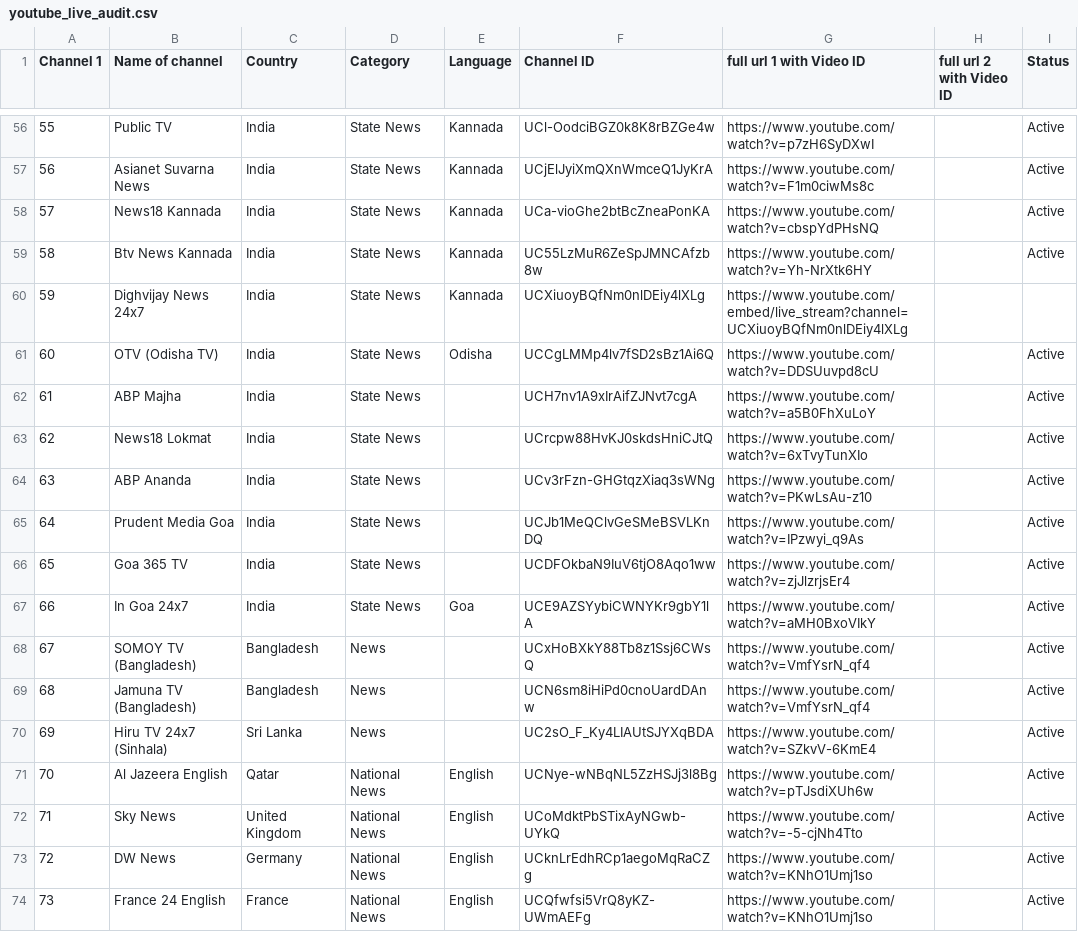
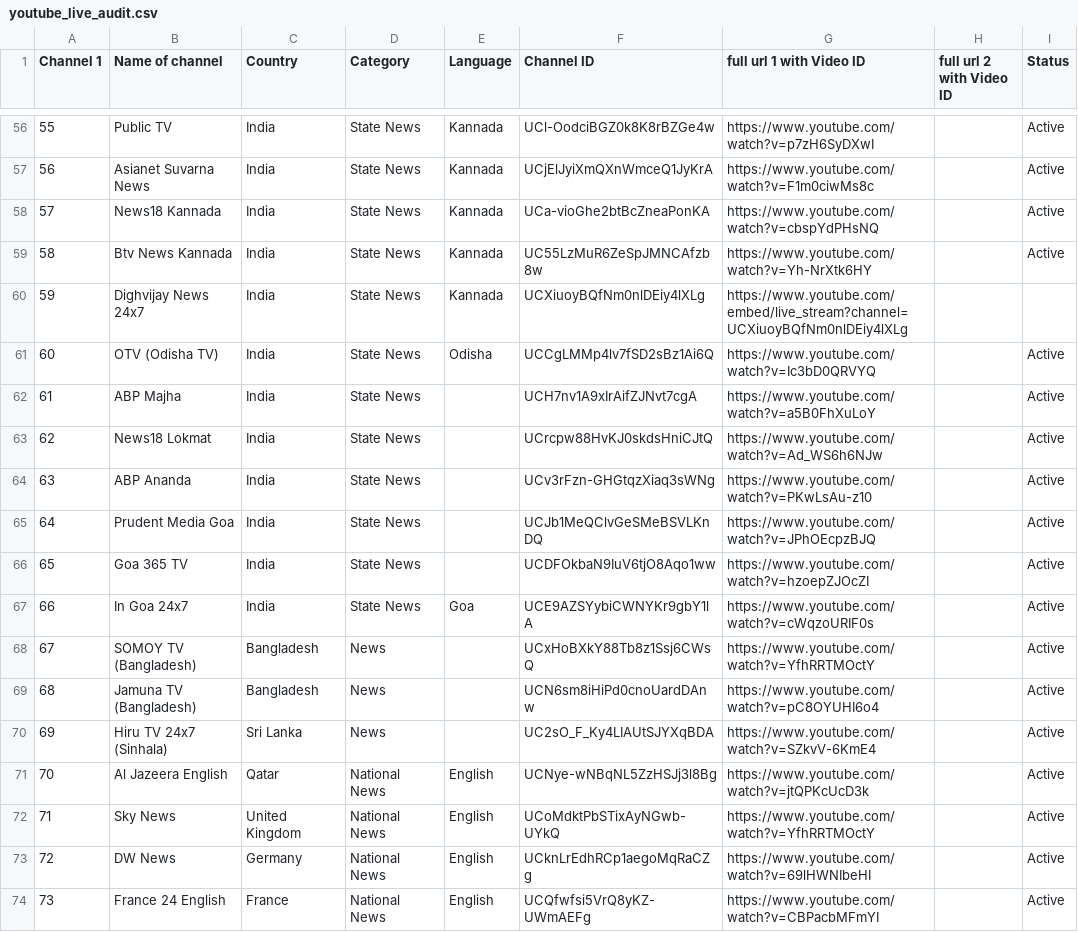
Before and after one commit to Vilfin-TV/MultiScreener, a CSV file: youtube_live_audit.csv, drawn as a sheet; only a part is shown, gaps mark what is left out; the diff covers the shown part only.

```diff
--- a/youtube_live_audit.csv
+++ b/youtube_live_audit.csv
@@ -60,15 +60,15 @@ Channel 1,Name of channel,Country,Category,Language,Channel ID,full url 1 with V
 59,Dighvijay News 24x7,India,State News,Kannada,UCXiuoyBQfNm0nlDEiy4lXLg,https://www.youtube.com/embed/live_stream?channel=UCXiuoyBQfNm0nlDEiy4lXLg,,
-60,OTV (Odisha TV),India,State News,Odisha,UCCgLMMp4lv7fSD2sBz1Ai6Q,https://www.youtube.com/watch?v=DDSUuvpd8cU,,Active
+60,OTV (Odisha TV),India,State News,Odisha,UCCgLMMp4lv7fSD2sBz1Ai6Q,https://www.youtube.com/watch?v=Ic3bD0QRVYQ,,Active
 61,ABP Majha,India,State News,,UCH7nv1A9xIrAifZJNvt7cgA,https://www.youtube.com/watch?v=a5B0FhXuLoY,,Active
-62,News18 Lokmat,India,State News,,UCrcpw88HvKJ0skdsHniCJtQ,https://www.youtube.com/watch?v=6xTvyTunXIo,,Active
+62,News18 Lokmat,India,State News,,UCrcpw88HvKJ0skdsHniCJtQ,https://www.youtube.com/watch?v=Ad_WS6h6NJw,,Active
 63,ABP Ananda,India,State News,,UCv3rFzn-GHGtqzXiaq3sWNg,https://www.youtube.com/watch?v=PKwLsAu-z10,,Active
-64,Prudent Media Goa,India,State News,,UCJb1MeQClvGeSMeBSVLKnDQ,https://www.youtube.com/watch?v=IPzwyi_q9As,,Active
-65,Goa 365 TV,India,State News,,UCDFOkbaN9IuV6tjO8Aqo1ww,https://www.youtube.com/watch?v=zjJlzrjsEr4,,Active
-66,In Goa 24x7,India,State News,Goa,UCE9AZSYybiCWNYKr9gbY1lA,https://www.youtube.com/watch?v=aMH0BxoVIkY,,Active
-67,SOMOY TV (Bangladesh),Bangladesh,News,,UCxHoBXkY88Tb8z1Ssj6CWsQ,https://www.youtube.com/watch?v=VmfYsrN_qf4,,Active
-68,Jamuna TV (Bangladesh),Bangladesh,News,,UCN6sm8iHiPd0cnoUardDAnw,https://www.youtube.com/watch?v=VmfYsrN_qf4,,Active
+64,Prudent Media Goa,India,State News,,UCJb1MeQClvGeSMeBSVLKnDQ,https://www.youtube.com/watch?v=JPhOEcpzBJQ,,Active
+65,Goa 365 TV,India,State News,,UCDFOkbaN9IuV6tjO8Aqo1ww,https://www.youtube.com/watch?v=hzoepZJOcZI,,Active
+66,In Goa 24x7,India,State News,Goa,UCE9AZSYybiCWNYKr9gbY1lA,https://www.youtube.com/watch?v=cWqzoURIF0s,,Active
+67,SOMOY TV (Bangladesh),Bangladesh,News,,UCxHoBXkY88Tb8z1Ssj6CWsQ,https://www.youtube.com/watch?v=YfhRRTMOctY,,Active
+68,Jamuna TV (Bangladesh),Bangladesh,News,,UCN6sm8iHiPd0cnoUardDAnw,https://www.youtube.com/watch?v=pC8OYUHI6o4,,Active
 69,Hiru TV 24x7 (Sinhala),Sri Lanka,News,,UC2sO_F_Ky4LIAUtSJYXqBDA,https://www.youtube.com/watch?v=SZkvV-6KmE4,,Active
-70,Al Jazeera English,Qatar,National News,English,UCNye-wNBqNL5ZzHSJj3l8Bg,https://www.youtube.com/watch?v=pTJsdiXUh6w,,Active
-71,Sky News,United Kingdom,National News,English,UCoMdktPbSTixAyNGwb-UYkQ,https://www.youtube.com/watch?v=-5-cjNh4Tto,,Active
-72,DW News,Germany,National News,English,UCknLrEdhRCp1aegoMqRaCZg,https://www.youtube.com/watch?v=KNhO1Umj1so,,Active
-73,France 24 English,France,National News,English,UCQfwfsi5VrQ8yKZ-UWmAEFg,https://www.youtube.com/watch?v=KNhO1Umj1so,,Active
+70,Al Jazeera English,Qatar,National News,English,UCNye-wNBqNL5ZzHSJj3l8Bg,https://www.youtube.com/watch?v=jtQPKcUcD3k,,Active
+71,Sky News,United Kingdom,National News,English,UCoMdktPbSTixAyNGwb-UYkQ,https://www.youtube.com/watch?v=YfhRRTMOctY,,Active
+72,DW News,Germany,National News,English,UCknLrEdhRCp1aegoMqRaCZg,https://www.youtube.com/watch?v=69lHWNIbeHI,,Active
+73,France 24 English,France,National News,English,UCQfwfsi5VrQ8yKZ-UWmAEFg,https://www.youtube.com/watch?v=CBPacbMFmYI,,Active
```
Also changed, not shown: 76 edited cells elsewhere in this file, 2 other files.
